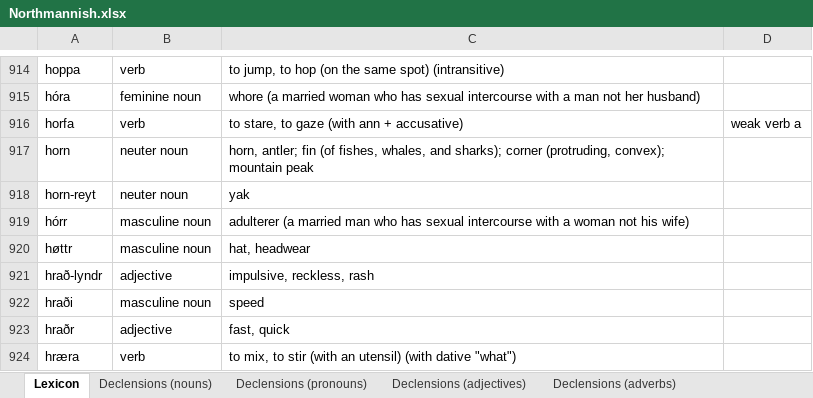
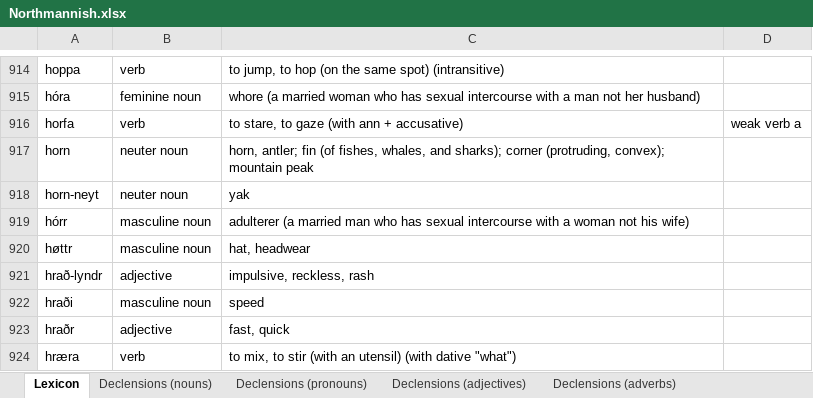
Before and after one commit to Oneo64/Aldraheimr2ndEdition, an Excel workbook: Literature/Languages/Northmannish.xlsx, sheet Lexicon, drawn as a sheet; only a part is shown, gaps mark what is left out; values as stored, in another font and other column widths than the file's, no borders; charts and pictures and table styles not drawn; the diff names each change by its address in the sheet, - before the commit and + after, or states it on an @@ line.

Commit message:
Update Northmannish.xlsx

```diff
--- a/Literature/Languages/Northmannish.xlsx (sheet Lexicon)
+++ b/Literature/Languages/Northmannish.xlsx (sheet Lexicon)
-A918: horn-reyt
+A918: horn-neyt
```
